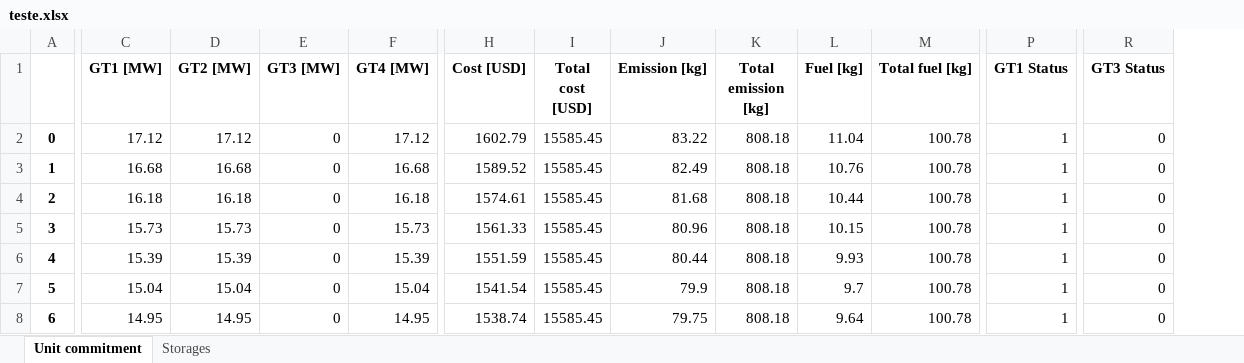
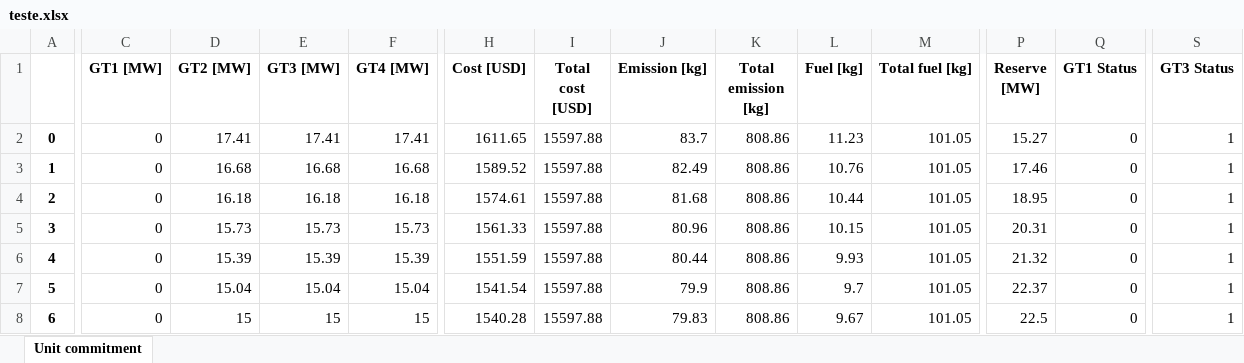
Before and after one commit to KHALIDSALMAN/LGridPy, an Excel workbook: results/teste.xlsx, sheet Unit commitment, drawn as a sheet; only a part is shown, gaps mark what is left out; values as stored, in another font and other column widths than the file's, no borders; addresses are those after the commit; the diff covers the shown part only; the diff names each change by its address in the sheet, - before the commit and + after, or states it on an @@ line.

Commit message:
add reserves to model

```diff
--- a/results/teste.xlsx (sheet Unit commitment)
+++ b/results/teste.xlsx (sheet Unit commitment)
-sheet tab: Storages
+column P (Reserve [MW]), rows 2-8: 15.27 | 17.46 | 18.95 | 20.31 | 21.32 | 22.37 | 22.5
-C2 (GT1 [MW]): 17.12
+C2 (GT1 [MW]): 0
-D2 (GT2 [MW]): 17.12
+D2 (GT2 [MW]): 17.41
-E2 (GT3 [MW]): 0
+E2 (GT3 [MW]): 17.41
-F2 (GT4 [MW]): 17.12
+F2 (GT4 [MW]): 17.41
-H2 (Cost [USD]): 1602.79
+H2 (Cost [USD]): 1611.65
-I2:I8 (Total cost [USD]): 15585.45
+I2:I8 (Total cost [USD]): 15597.88
-J2 (Emission [kg]): 83.22
+J2 (Emission [kg]): 83.7
-K2:K8 (Total emission [kg]): 808.18
+K2:K8 (Total emission [kg]): 808.86
-L2 (Fuel [kg]): 11.04
+L2 (Fuel [kg]): 11.23
-M2:M8 (Total fuel [kg]): 100.78
+M2:M8 (Total fuel [kg]): 101.05
-Q2:Q8 (GT1 Status): 1
+Q2:Q8 (GT1 Status): 0
-S2:S8 (GT3 Status): 0
+S2:S8 (GT3 Status): 1
-C3 (GT1 [MW]): 16.68
+C3 (GT1 [MW]): 0
-E3 (GT3 [MW]): 0
+E3 (GT3 [MW]): 16.68
-C4 (GT1 [MW]): 16.18
+C4 (GT1 [MW]): 0
-E4 (GT3 [MW]): 0
+E4 (GT3 [MW]): 16.18
-C5 (GT1 [MW]): 15.73
+C5 (GT1 [MW]): 0
-E5 (GT3 [MW]): 0
+E5 (GT3 [MW]): 15.73
-C6 (GT1 [MW]): 15.39
+C6 (GT1 [MW]): 0
-E6 (GT3 [MW]): 0
+E6 (GT3 [MW]): 15.39
-C7 (GT1 [MW]): 15.04
+C7 (GT1 [MW]): 0
-E7 (GT3 [MW]): 0
+E7 (GT3 [MW]): 15.04
-C8 (GT1 [MW]): 14.95
+C8 (GT1 [MW]): 0
-D8 (GT2 [MW]): 14.95
+D8 (GT2 [MW]): 15
-E8 (GT3 [MW]): 0
+E8 (GT3 [MW]): 15
-F8 (GT4 [MW]): 14.95
+F8 (GT4 [MW]): 15
-H8 (Cost [USD]): 1538.74
+H8 (Cost [USD]): 1540.28
-J8 (Emission [kg]): 79.75
+J8 (Emission [kg]): 79.83
-L8 (Fuel [kg]): 9.64
+L8 (Fuel [kg]): 9.67
```
Also changed, not shown: 48 edited cells elsewhere in this sheet, 4 other files.
